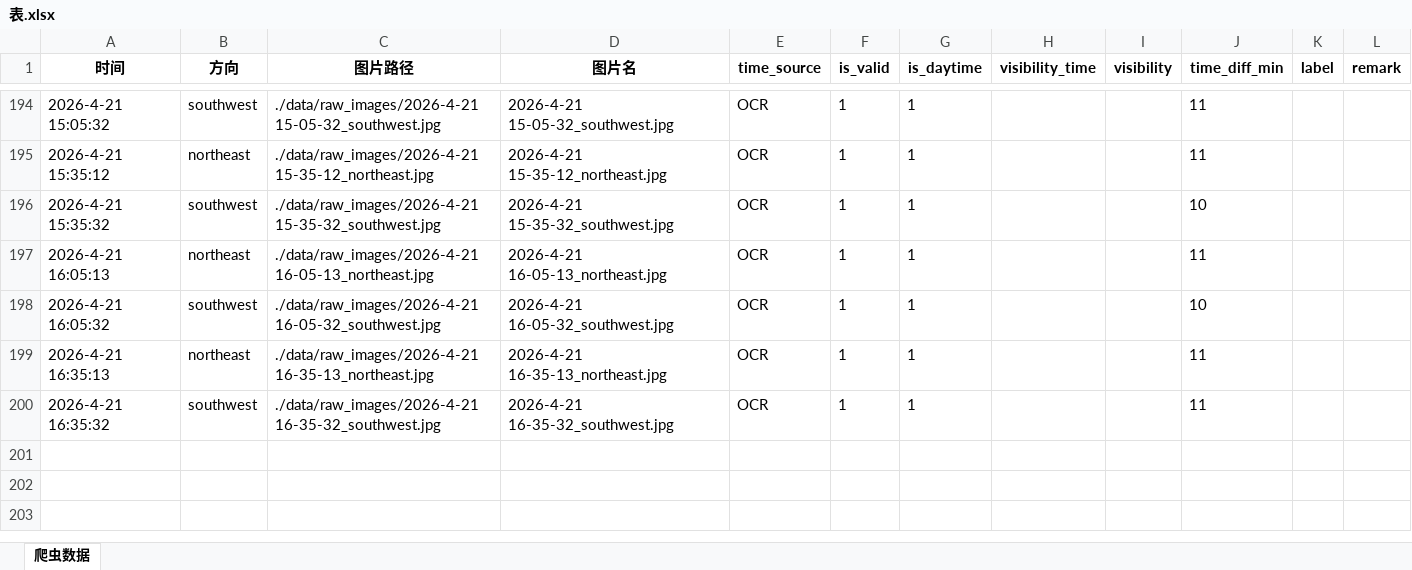
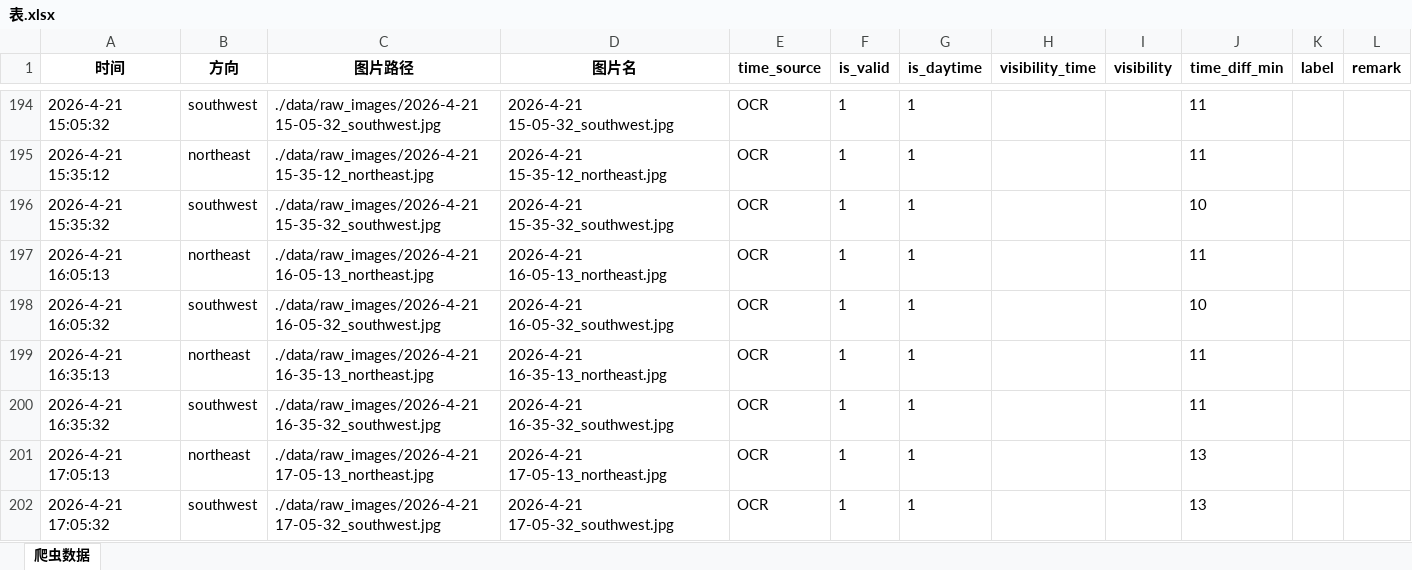
Before and after one commit to xiiiiiiiiiiier/fictional-octo-journey, an Excel workbook: 时刻爬取/data/metadata/表.xlsx, sheet 爬虫数据, drawn as a sheet; only a part is shown, gaps mark what is left out; values as stored, in another font and other column widths than the file's, no borders; the diff names each change by its address in the sheet, - before the commit and + after, or states it on an @@ line.

```diff
--- a/时刻爬取/data/metadata/表.xlsx (sheet 爬虫数据)
+++ b/时刻爬取/data/metadata/表.xlsx (sheet 爬虫数据)
+row 201: 2026-4-21 17:05:13 | northeast | ./data/raw_images/2026-4-21 17-05-13_northeast.jpg | 2026-4-21 17-05-13_northeast.jpg | OCR | 1 | 1 |  |  | 13
+row 202: 2026-4-21 17:05:32 | southwest | ./data/raw_images/2026-4-21 17-05-32_southwest.jpg | 2026-4-21 17-05-32_southwest.jpg | OCR | 1 | 1 |  |  | 13
```
Also changed, not shown: 2 other files.
